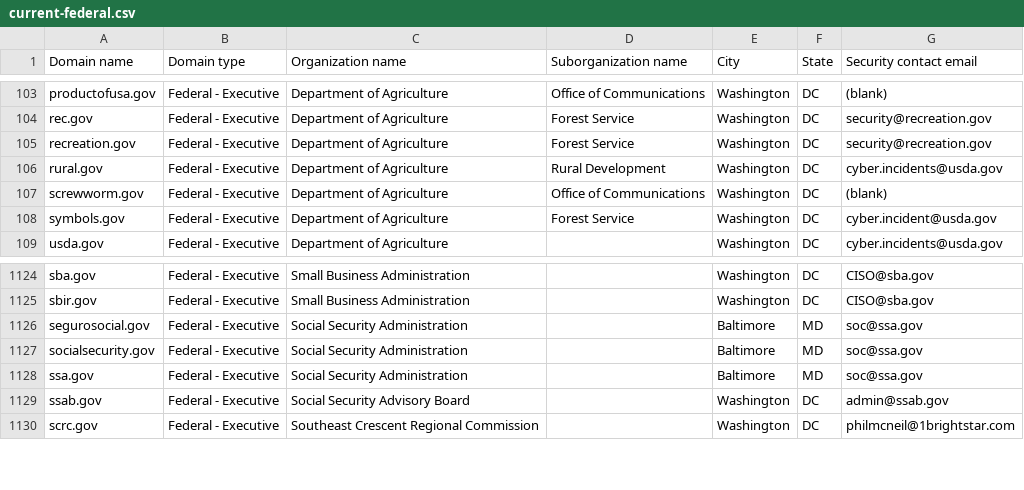
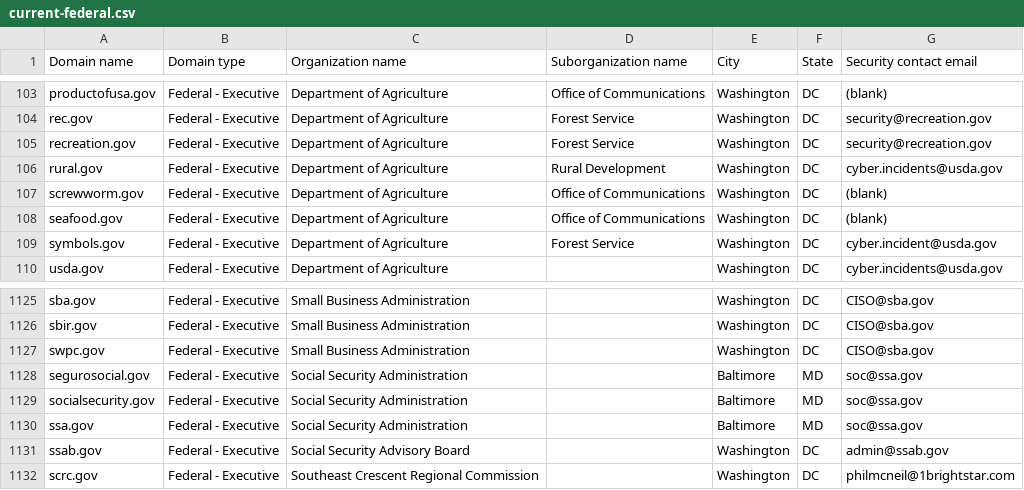
Before and after one commit to Milkmange/dotgov-data, a CSV file: current-federal.csv, drawn as a sheet; only a part is shown, gaps mark what is left out.

Commit message:
Latest data (2026-10-09T13:06:12Z)

```diff
--- a/current-federal.csv
+++ b/current-federal.csv
@@ -107,2 +107,3 @@ rural.gov,Federal - Executive,Department of Agriculture,Rural Development,Washin
 screwworm.gov,Federal - Executive,Department of Agriculture,Office of Communications,Washington,DC,(blank)
+seafood.gov,Federal - Executive,Department of Agriculture,Office of Communications,Washington,DC,(blank)
 symbols.gov,Federal - Executive,Department of Agriculture,Forest Service,Washington,DC,cyber.incident@usda.gov
@@ -1125,2 +1126,3 @@ sba.gov,Federal - Executive,Small Business Administration,,Washington,DC,CISO@sb
 sbir.gov,Federal - Executive,Small Business Administration,,Washington,DC,CISO@sba.gov
+swpc.gov,Federal - Executive,Small Business Administration,,Washington,DC,CISO@sba.gov
 segurosocial.gov,Federal - Executive,Social Security Administration,,Baltimore,MD,soc@ssa.gov
```
Also changed, not shown: 1 other file.
